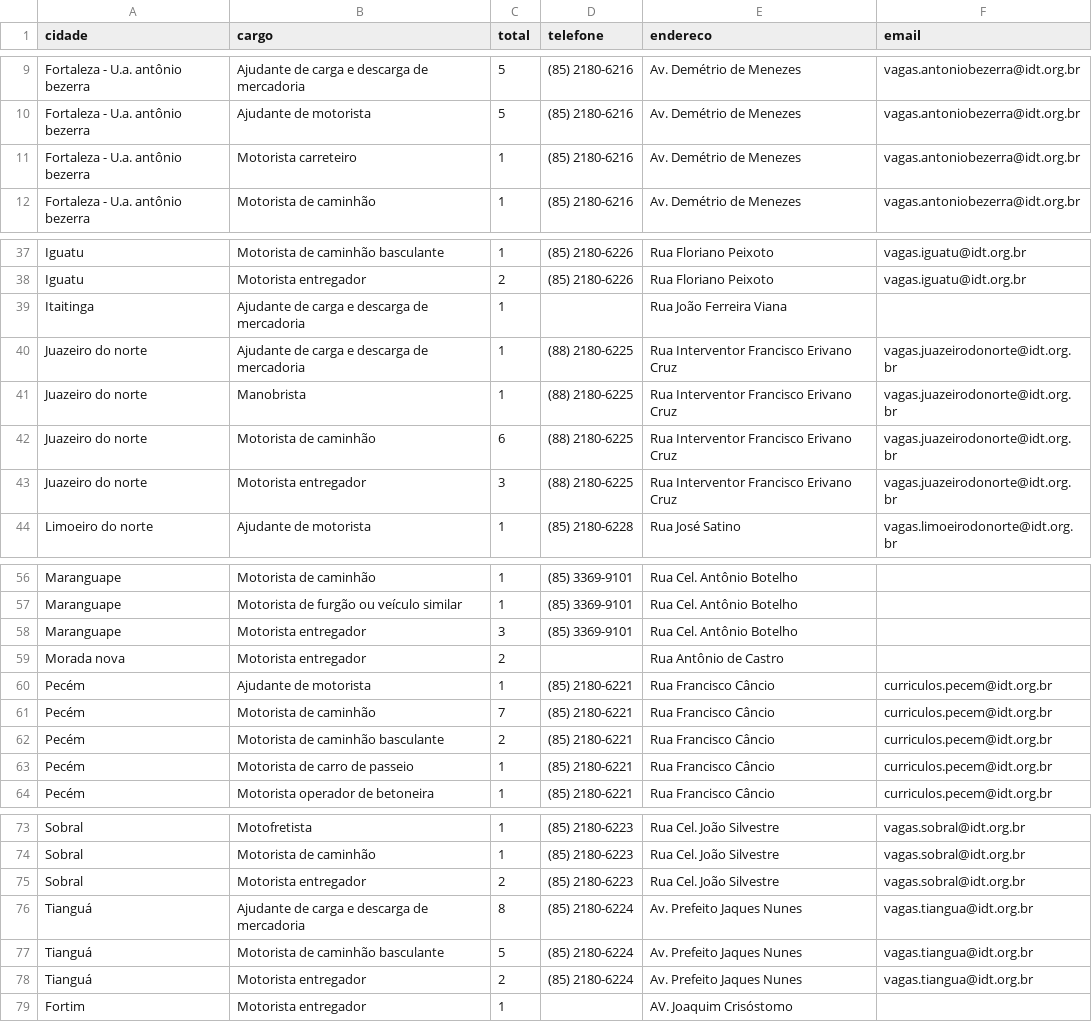
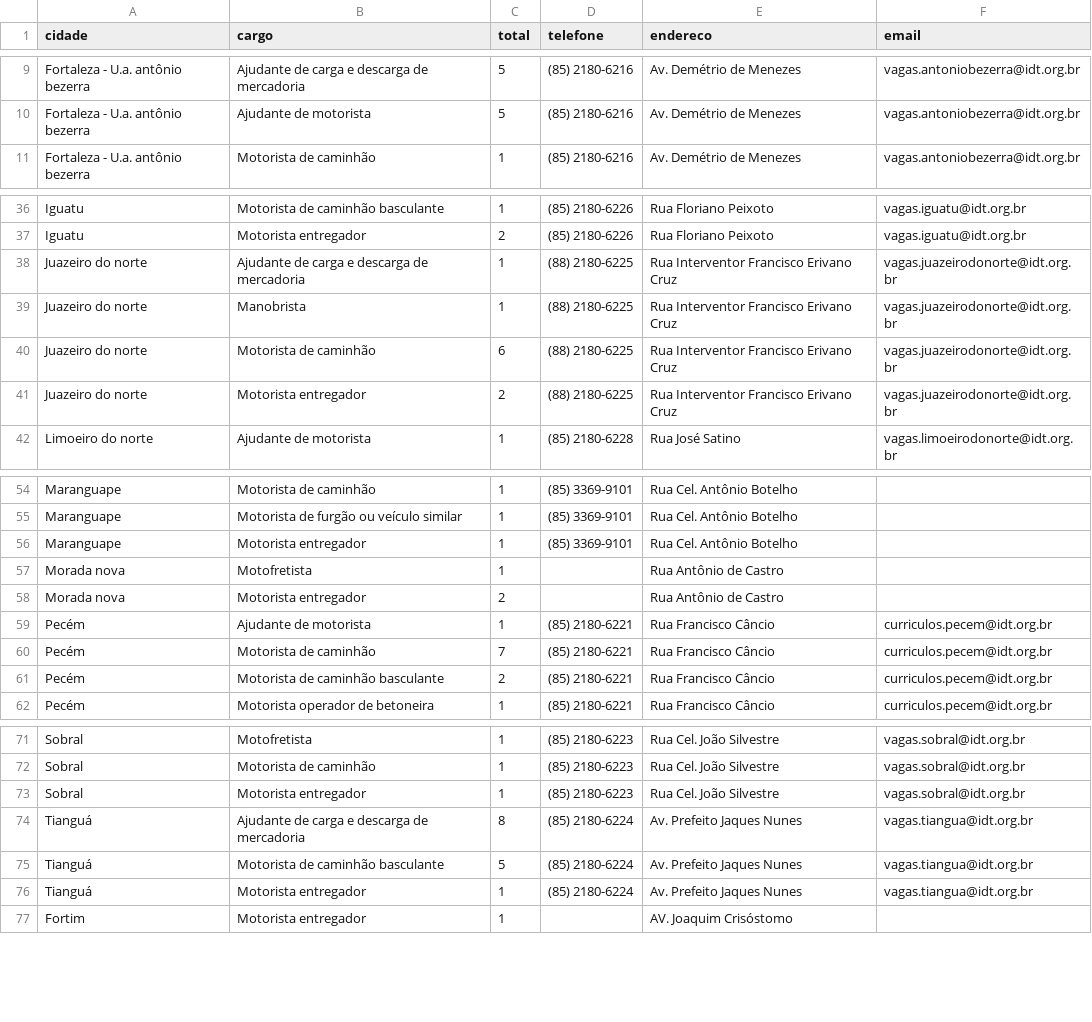
Before and after one commit to jfilhoempresarial-ops/tralienigena, a CSV file: vagas.csv, drawn as a sheet; only a part is shown, gaps mark what is left out; the diff covers the shown part only.

```diff
--- a/vagas.csv
+++ b/vagas.csv
@@ -10,3 +10,2 @@ Fortaleza - U.a. antônio bezerra,Ajudante de carga e descarga de mercadoria,5,(
 Fortaleza - U.a. antônio bezerra,Ajudante de motorista,5,(85) 2180-6216,Av. Demétrio de Menezes,vagas.antoniobezerra@idt.org.br
-Fortaleza - U.a. antônio bezerra,Motorista carreteiro,1,(85) 2180-6216,Av. Demétrio de Menezes,vagas.antoniobezerra@idt.org.br
 Fortaleza - U.a. antônio bezerra,Motorista de caminhão,1,(85) 2180-6216,Av. Demétrio de Menezes,vagas.antoniobezerra@idt.org.br
@@ -38,3 +37,2 @@ Iguatu,Motorista de caminhão basculante,1,(85) 2180-6226,Rua Floriano Peixoto,v
 Iguatu,Motorista entregador,2,(85) 2180-6226,Rua Floriano Peixoto,vagas.iguatu@idt.org.br
-Itaitinga,Ajudante de carga e descarga de mercadoria,1,,Rua João Ferreira Viana,
 Juazeiro do norte,Ajudante de carga e descarga de mercadoria,1,(88) 2180-6225,Rua Interventor Francisco Erivano Cruz,vagas.juazeirodonorte@idt.org.br
@@ -42,3 +40,3 @@ Juazeiro do norte,Manobrista,1,(88) 2180-6225,Rua Interventor Francisco Erivano
 Juazeiro do norte,Motorista de caminhão,6,(88) 2180-6225,Rua Interventor Francisco Erivano Cruz,vagas.juazeirodonorte@idt.org.br
-Juazeiro do norte,Motorista entregador,3,(88) 2180-6225,Rua Interventor Francisco Erivano Cruz,vagas.juazeirodonorte@idt.org.br
+Juazeiro do norte,Motorista entregador,2,(88) 2180-6225,Rua Interventor Francisco Erivano Cruz,vagas.juazeirodonorte@idt.org.br
 Limoeiro do norte,Ajudante de motorista,1,(85) 2180-6228,Rua José Satino,vagas.limoeirodonorte@idt.org.br
@@ -57,3 +55,4 @@ Maranguape,Motorista de caminhão,1,(85) 3369-9101,Rua Cel. Antônio Botelho,
 Maranguape,Motorista de furgão ou veículo similar,1,(85) 3369-9101,Rua Cel. Antônio Botelho,
-Maranguape,Motorista entregador,3,(85) 3369-9101,Rua Cel. Antônio Botelho,
+Maranguape,Motorista entregador,1,(85) 3369-9101,Rua Cel. Antônio Botelho,
+Morada nova,Motofretista,1,,Rua Antônio de Castro,
 Morada nova,Motorista entregador,2,,Rua Antônio de Castro,
@@ -62,3 +61,2 @@ Pecém,Motorista de caminhão,7,(85) 2180-6221,Rua Francisco Câncio,curriculos.
 Pecém,Motorista de caminhão basculante,2,(85) 2180-6221,Rua Francisco Câncio,curriculos.pecem@idt.org.br
-Pecém,Motorista de carro de passeio,1,(85) 2180-6221,Rua Francisco Câncio,curriculos.pecem@idt.org.br
 Pecém,Motorista operador de betoneira,1,(85) 2180-6221,Rua Francisco Câncio,curriculos.pecem@idt.org.br
@@ -74,6 +72,6 @@ Sobral,Motofretista,1,(85) 2180-6223,Rua Cel. João Silvestre,vagas.sobral@idt.o
 Sobral,Motorista de caminhão,1,(85) 2180-6223,Rua Cel. João Silvestre,vagas.sobral@idt.org.br
-Sobral,Motorista entregador,2,(85) 2180-6223,Rua Cel. João Silvestre,vagas.sobral@idt.org.br
+Sobral,Motorista entregador,1,(85) 2180-6223,Rua Cel. João Silvestre,vagas.sobral@idt.org.br
 Tianguá,Ajudante de carga e descarga de mercadoria,8,(85) 2180-6224,Av. Prefeito Jaques Nunes,vagas.tiangua@idt.org.br
 Tianguá,Motorista de caminhão basculante,5,(85) 2180-6224,Av. Prefeito Jaques Nunes,vagas.tiangua@idt.org.br
-Tianguá,Motorista entregador,2,(85) 2180-6224,Av. Prefeito Jaques Nunes,vagas.tiangua@idt.org.br
+Tianguá,Motorista entregador,1,(85) 2180-6224,Av. Prefeito Jaques Nunes,vagas.tiangua@idt.org.br
 Fortim,Motorista entregador,1,,AV. Joaquim Crisóstomo,
```
Also changed, not shown: 1 edited cell elsewhere in this file.
